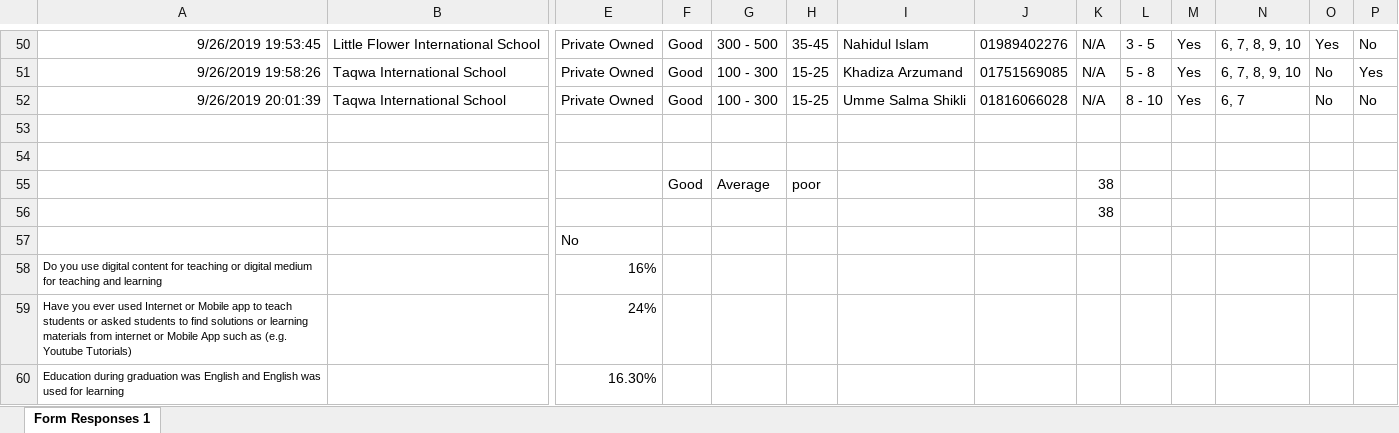
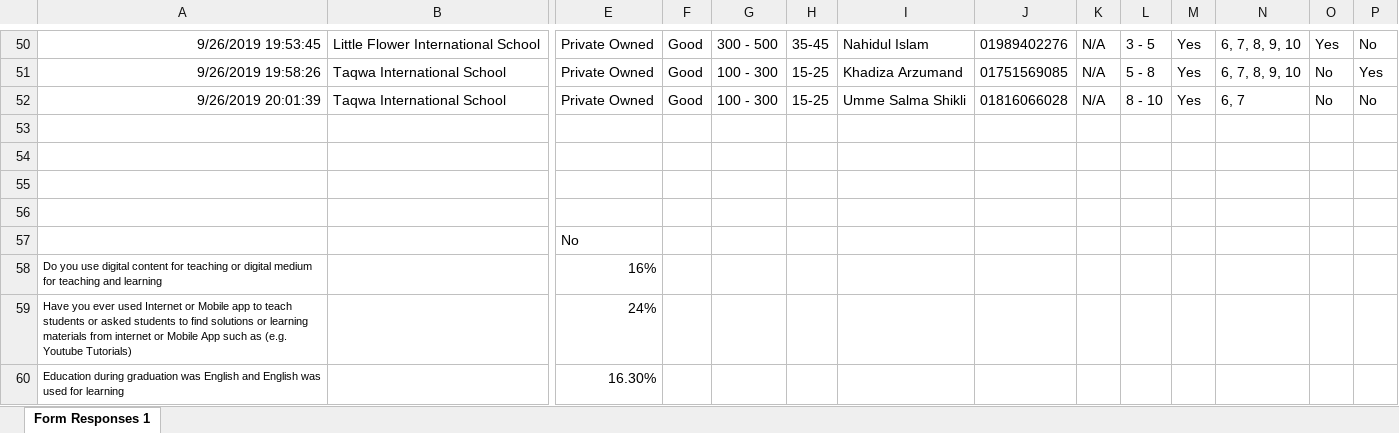
Before and after one commit to Iftekhar-mobin/depression_suicide_project, an Excel workbook: papers/NLP based learning/Survey form for App (Responses).xlsx, sheet Form Responses 1, drawn as a sheet; only a part is shown, gaps mark what is left out; values as stored, in another font and other column widths than the file's, no borders; rows hold the shown columns only; the diff names each change by its address in the sheet, - before the commit and + after, or states it on an @@ line.

```diff
--- a/papers/NLP based learning/Survey form for App (Responses).xlsx (sheet Form Responses 1)
+++ b/papers/NLP based learning/Survey form for App (Responses).xlsx (sheet Form Responses 1)
-row 55:  |  |  | Good | Average | poor |  |  | 38
+row 55: (empty)
-K56: 38
+K56: (empty)
```
Also changed, not shown: 13 other files.
